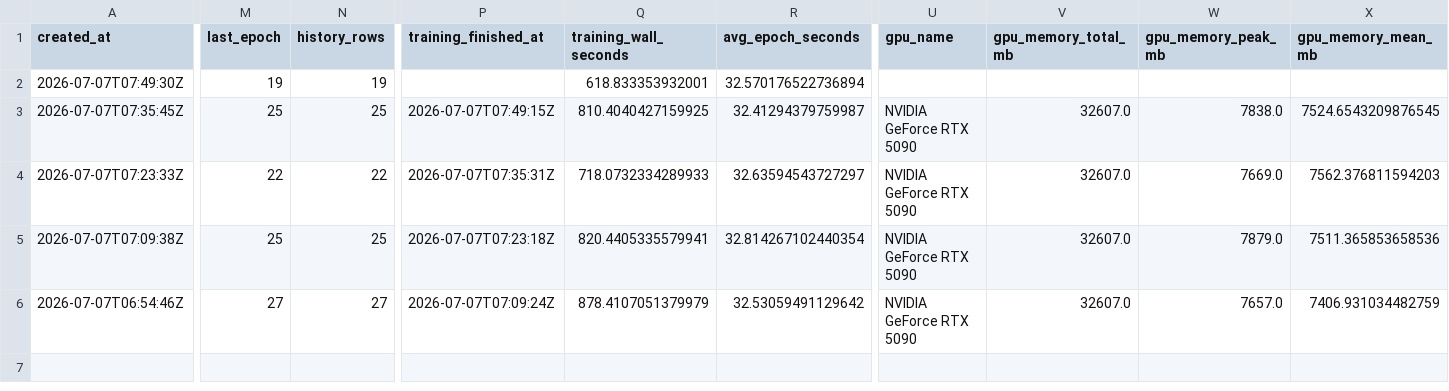
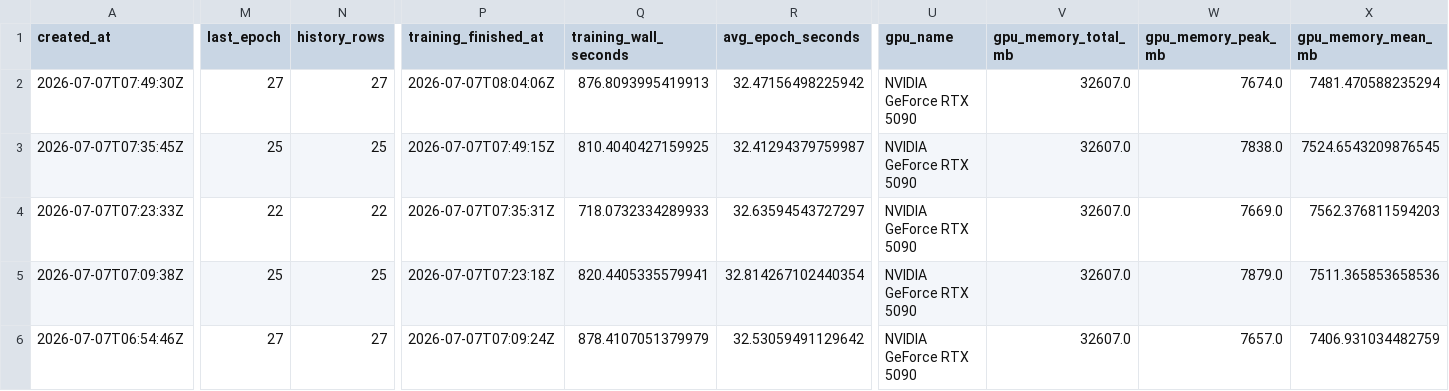
Before and after one commit to sneddy/neurosned, a CSV file: benchmarks/experiments/01_regression_baselines/labram_wrapped_repeated__20260707_065438/summary.csv, drawn as a sheet; only a part is shown, gaps mark what is left out; the diff covers the shown part only; the diff names each change by its address in the sheet, - before the commit and + after, or states it on an @@ line.

```diff
--- a/benchmarks/experiments/01_regression_baselines/labram_wrapped_repeated__20260707_065438/summary.csv
+++ b/benchmarks/experiments/01_regression_baselines/labram_wrapped_repeated__20260707_065438/summary.csv
-M2 (last_epoch): 19
+M2 (last_epoch): 27
-N2 (history_rows): 19
+N2 (history_rows): 27
-P2 (training_finished_at): (empty)
+P2 (training_finished_at): 2026-07-07T08:04:06Z
-Q2 (training_wall_seconds): 618.833353932001
+Q2 (training_wall_seconds): 876.8093995419913
-R2 (avg_epoch_seconds): 32.570176522736894
+R2 (avg_epoch_seconds): 32.47156498225942
-U2 (gpu_name): (empty)
+U2 (gpu_name): NVIDIA GeForce RTX 5090
-V2 (gpu_memory_total_mb): (empty)
+V2 (gpu_memory_total_mb): 32607.0
-W2 (gpu_memory_peak_mb): (empty)
+W2 (gpu_memory_peak_mb): 7674.0
-X2 (gpu_memory_mean_mb): (empty)
+X2 (gpu_memory_mean_mb): 7481.470588235294
```
Also changed, not shown: 17 edited cells elsewhere in this file, 8 other files.
